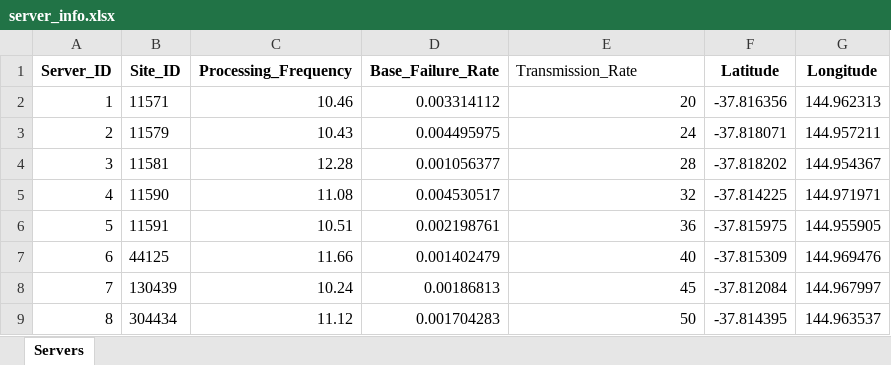
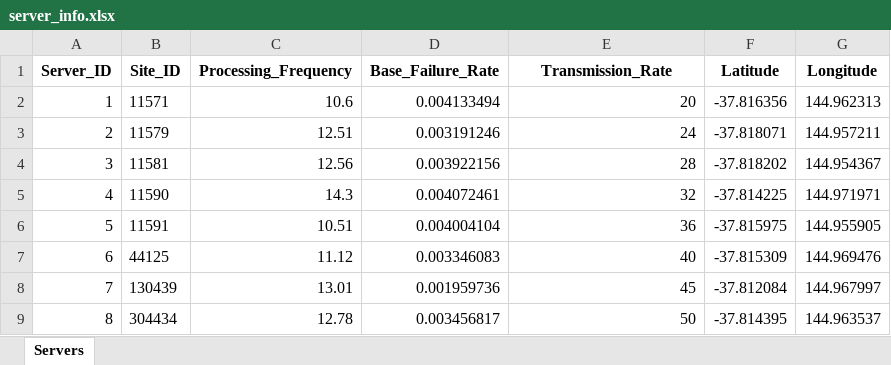
Before and after one commit to BeginnerLql/DRL-reliable-offloading-simulator, an Excel workbook: data/server_info.xlsx, sheet Servers, drawn as a sheet; values as stored, in another font and other column widths than the file's, no borders; the diff names each change by its address in the sheet, - before the commit and + after, or states it on an @@ line.

```diff
--- a/data/server_info.xlsx (sheet Servers)
+++ b/data/server_info.xlsx (sheet Servers)
@@ E1 bold: off → on, alignment: left → center @@
-C2 (Processing_Frequency): 10.46
+C2 (Processing_Frequency): 10.6
-D2 (Base_Failure_Rate): 0.003314112
+D2 (Base_Failure_Rate): 0.004133494
-C3 (Processing_Frequency): 10.43
+C3 (Processing_Frequency): 12.51
-D3 (Base_Failure_Rate): 0.004495975
+D3 (Base_Failure_Rate): 0.003191246
-C4 (Processing_Frequency): 12.28
+C4 (Processing_Frequency): 12.56
-D4 (Base_Failure_Rate): 0.001056377
+D4 (Base_Failure_Rate): 0.003922156
-C5 (Processing_Frequency): 11.08
+C5 (Processing_Frequency): 14.3
-D5 (Base_Failure_Rate): 0.004530517
+D5 (Base_Failure_Rate): 0.004072461
-D6 (Base_Failure_Rate): 0.002198761
+D6 (Base_Failure_Rate): 0.004004104
-C7 (Processing_Frequency): 11.66
+C7 (Processing_Frequency): 11.12
-D7 (Base_Failure_Rate): 0.001402479
+D7 (Base_Failure_Rate): 0.003346083
-C8 (Processing_Frequency): 10.24
+C8 (Processing_Frequency): 13.01
-D8 (Base_Failure_Rate): 0.00186813
+D8 (Base_Failure_Rate): 0.001959736
-C9 (Processing_Frequency): 11.12
+C9 (Processing_Frequency): 12.78
-D9 (Base_Failure_Rate): 0.001704283
+D9 (Base_Failure_Rate): 0.003456817
```
Also changed, not shown: data/task_parameters.xlsx, 3 other files.
